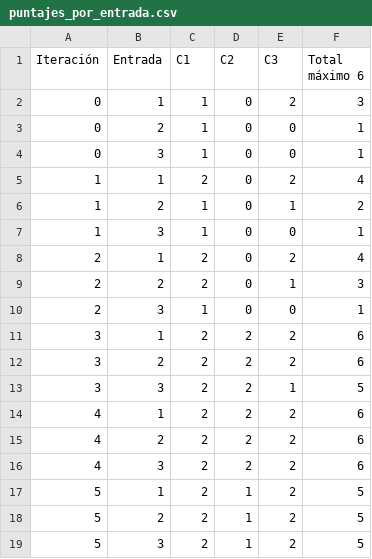
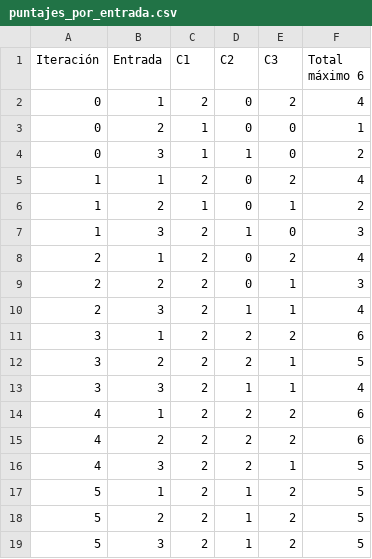
Before and after one commit to gu26la0424-commits/ia-aplicada-2026, a CSV file: laboratorios/semana07/puntajes_por_entrada.csv, drawn as a sheet.

Commit message:
Alinear datos de la semana 7 con las 18 respuestas documentadas

```diff
--- a/laboratorios/semana07/puntajes_por_entrada.csv
+++ b/laboratorios/semana07/puntajes_por_entrada.csv
@@ -1,17 +1,17 @@
 Iteración,Entrada,C1,C2,C3,Total máximo 6
-0,1,1,0,2,3
+0,1,2,0,2,4
 0,2,1,0,0,1
-0,3,1,0,0,1
+0,3,1,1,0,2
 1,1,2,0,2,4
 1,2,1,0,1,2
-1,3,1,0,0,1
+1,3,2,1,0,3
 2,1,2,0,2,4
 2,2,2,0,1,3
-2,3,1,0,0,1
+2,3,2,1,1,4
 3,1,2,2,2,6
-3,2,2,2,2,6
-3,3,2,2,1,5
+3,2,2,2,1,5
+3,3,2,1,1,4
 4,1,2,2,2,6
 4,2,2,2,2,6
-4,3,2,2,2,6
+4,3,2,2,1,5
 5,1,2,1,2,5
```
